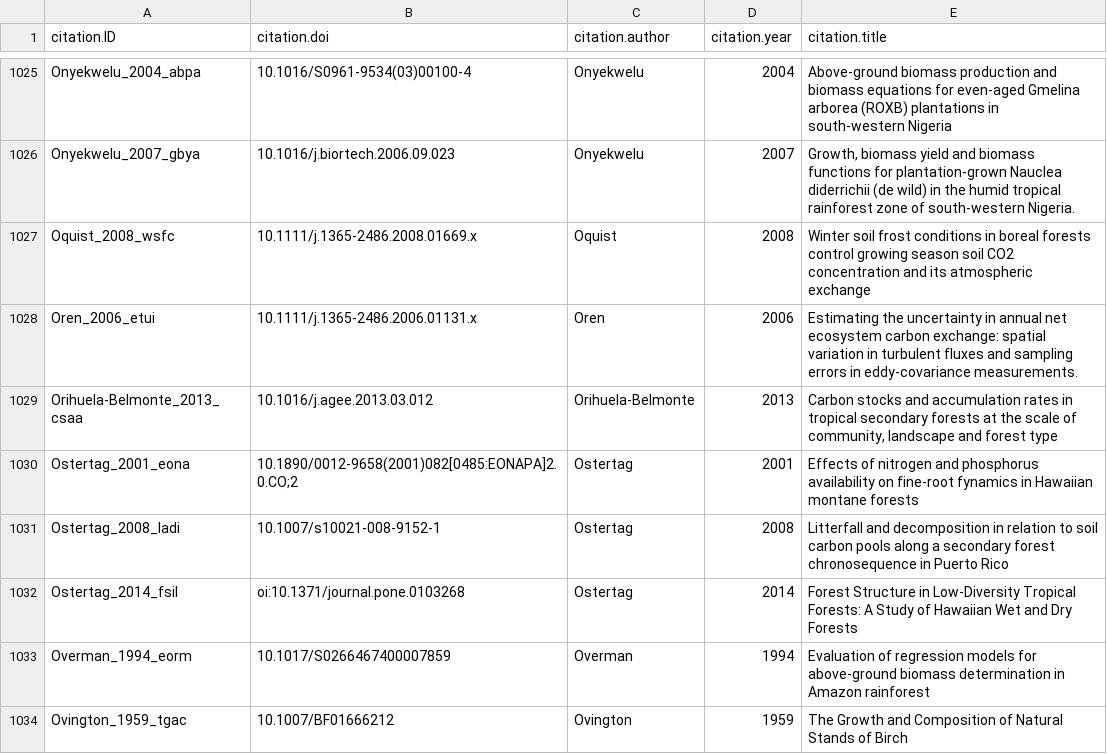
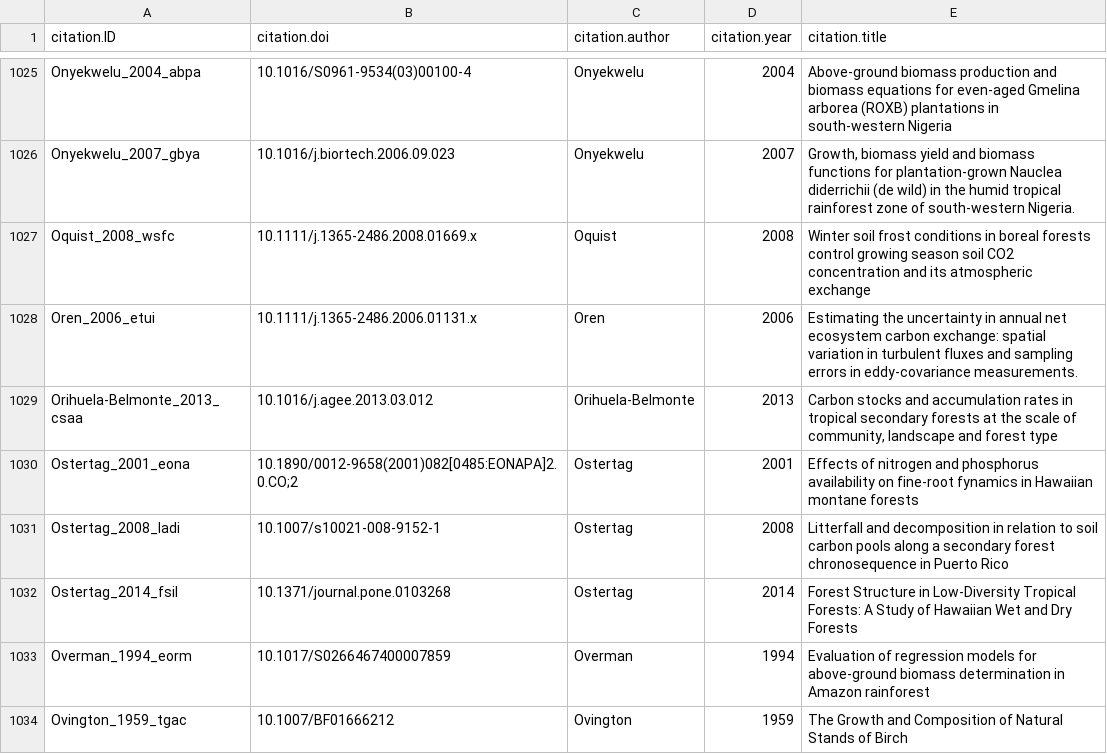
Before and after one commit to forc-db/ForC, a CSV file: data/ForC_citations.csv, drawn as a sheet; only a part is shown, gaps mark what is left out.

Commit message:
fix a DOI

```diff
--- a/data/ForC_citations.csv
+++ b/data/ForC_citations.csv
@@ -1032,3 +1032,3 @@ Ostertag_2001_eona,10.1890/0012-9658(2001)082[0485:EONAPA]2.0.CO;2,Ostertag,2001
 Ostertag_2008_ladi,10.1007/s10021-008-9152-1,Ostertag,2008,Litterfall and decomposition in relation to soil carbon pools along a secondary forest chronosequence in Puerto Rico
-Ostertag_2014_fsil,oi:10.1371/journal.pone.0103268,Ostertag,2014,Forest Structure in Low-Diversity Tropical Forests: A Study of Hawaiian Wet and Dry Forests
+Ostertag_2014_fsil,10.1371/journal.pone.0103268,Ostertag,2014,Forest Structure in Low-Diversity Tropical Forests: A Study of Hawaiian Wet and Dry Forests
 Overman_1994_eorm,10.1017/S0266467400007859,Overman,1994,Evaluation of regression models for above-ground biomass determination in Amazon rainforest
```
